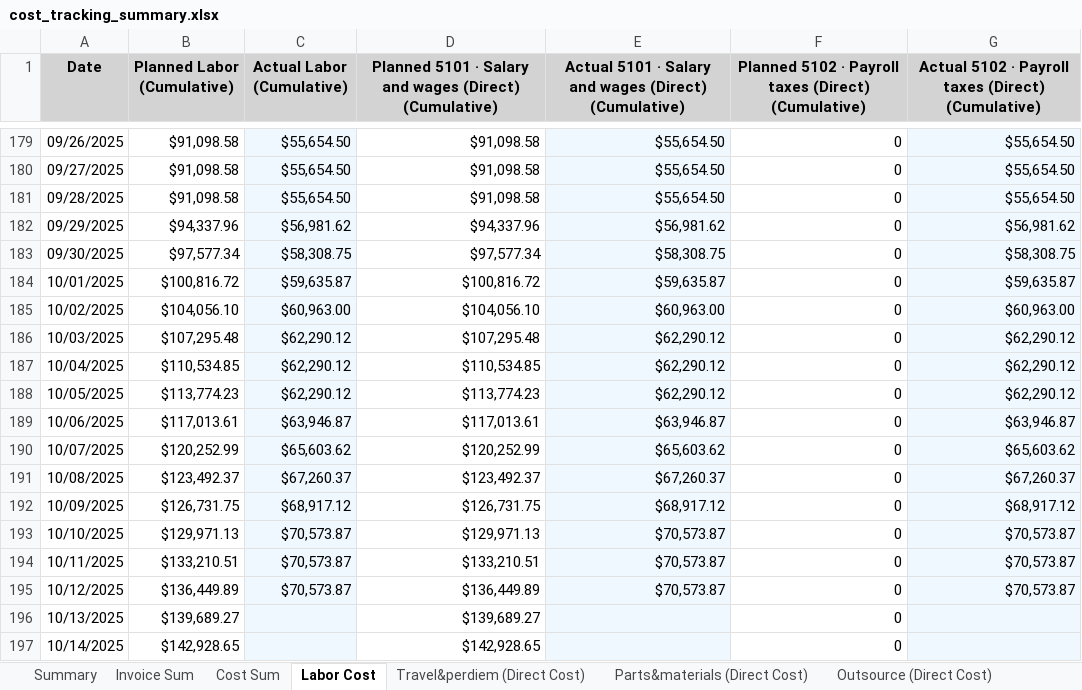
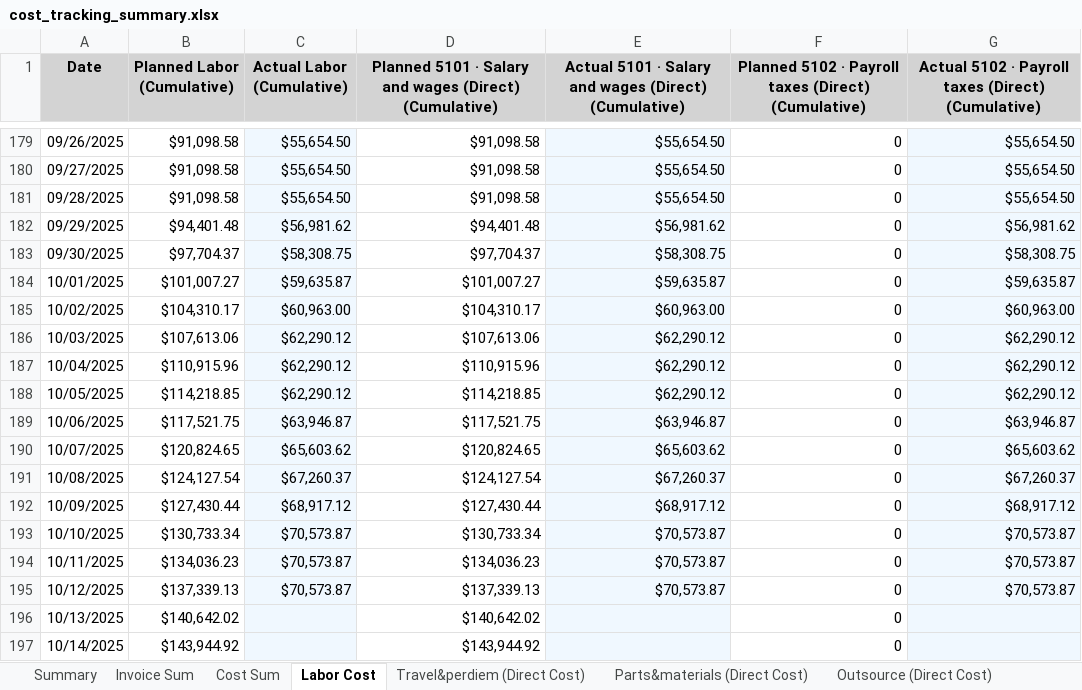
Before and after one commit to xiaosongchen1977/geo-project-tracker-sanjose2025.com, an Excel workbook: cost_tracking_summary.xlsx, sheet Labor Cost, drawn as a sheet; only a part is shown, gaps mark what is left out; values as stored, in another font and other column widths than the file's, no borders; the diff covers the shown part only; the diff names each change by its address in the sheet, - before the commit and + after, or states it on an @@ line.

```diff
--- a/cost_tracking_summary.xlsx (sheet Labor Cost)
+++ b/cost_tracking_summary.xlsx (sheet Labor Cost)
-B182 (Planned Labor (Cumulative)): $94,337.96
+B182 (Planned Labor (Cumulative)): $94,401.48
-D182: $94,337.96
+D182: $94,401.48
-B183 (Planned Labor (Cumulative)): $97,577.34
+B183 (Planned Labor (Cumulative)): $97,704.37
-D183: $97,577.34
+D183: $97,704.37
-B184 (Planned Labor (Cumulative)): $100,816.72
+B184 (Planned Labor (Cumulative)): $101,007.27
-D184: $100,816.72
+D184: $101,007.27
-B185 (Planned Labor (Cumulative)): $104,056.10
+B185 (Planned Labor (Cumulative)): $104,310.17
-D185: $104,056.10
+D185: $104,310.17
-B186 (Planned Labor (Cumulative)): $107,295.48
+B186 (Planned Labor (Cumulative)): $107,613.06
-D186: $107,295.48
+D186: $107,613.06
-B187 (Planned Labor (Cumulative)): $110,534.85
+B187 (Planned Labor (Cumulative)): $110,915.96
-D187: $110,534.85
+D187: $110,915.96
-B188 (Planned Labor (Cumulative)): $113,774.23
+B188 (Planned Labor (Cumulative)): $114,218.85
-D188: $113,774.23
+D188: $114,218.85
-B189 (Planned Labor (Cumulative)): $117,013.61
+B189 (Planned Labor (Cumulative)): $117,521.75
-D189: $117,013.61
+D189: $117,521.75
-B190 (Planned Labor (Cumulative)): $120,252.99
+B190 (Planned Labor (Cumulative)): $120,824.65
-D190: $120,252.99
+D190: $120,824.65
-B191 (Planned Labor (Cumulative)): $123,492.37
+B191 (Planned Labor (Cumulative)): $124,127.54
-D191: $123,492.37
+D191: $124,127.54
-B192 (Planned Labor (Cumulative)): $126,731.75
+B192 (Planned Labor (Cumulative)): $127,430.44
-D192: $126,731.75
+D192: $127,430.44
-B193 (Planned Labor (Cumulative)): $129,971.13
+B193 (Planned Labor (Cumulative)): $130,733.34
-D193: $129,971.13
+D193: $130,733.34
-B194 (Planned Labor (Cumulative)): $133,210.51
+B194 (Planned Labor (Cumulative)): $134,036.23
-D194: $133,210.51
+D194: $134,036.23
-B195 (Planned Labor (Cumulative)): $136,449.89
+B195 (Planned Labor (Cumulative)): $137,339.13
-D195: $136,449.89
+D195: $137,339.13
-B196 (Planned Labor (Cumulative)): $139,689.27
+B196 (Planned Labor (Cumulative)): $140,642.02
-D196: $139,689.27
+D196: $140,642.02
-B197 (Planned Labor (Cumulative)): $142,928.65
+B197 (Planned Labor (Cumulative)): $143,944.92
-D197: $142,928.65
+D197: $143,944.92
```
Also changed, not shown: 3 removed rows and 1034 edited cells elsewhere in this sheet, sheet Invoice Sum, sheet Equipment Cost, sheet Cost Sum, sheet Travel&perdiem (Direct Cost), sheet Outsource (Direct Cost), sheet Parts&materials (Direct Cost), 2 more sheets.
